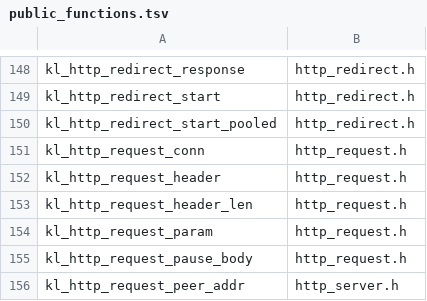
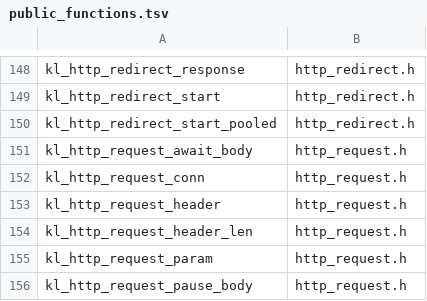
Before and after one commit to artalis-io/keel, a TSV file: docs/f2/public_functions.tsv, drawn as a sheet; only a part is shown, gaps mark what is left out; the shorter side is filled out with more unchanged rows.

```diff
--- a/docs/f2/public_functions.tsv
+++ b/docs/f2/public_functions.tsv
@@ -150,2 +150,3 @@ kl_http_redirect_start	http_redirect.h
 kl_http_redirect_start_pooled	http_redirect.h
+kl_http_request_await_body	http_request.h
 kl_http_request_conn	http_request.h
```
Also changed, not shown: docs/f2/function_coverage.tsv, 5 other files.
